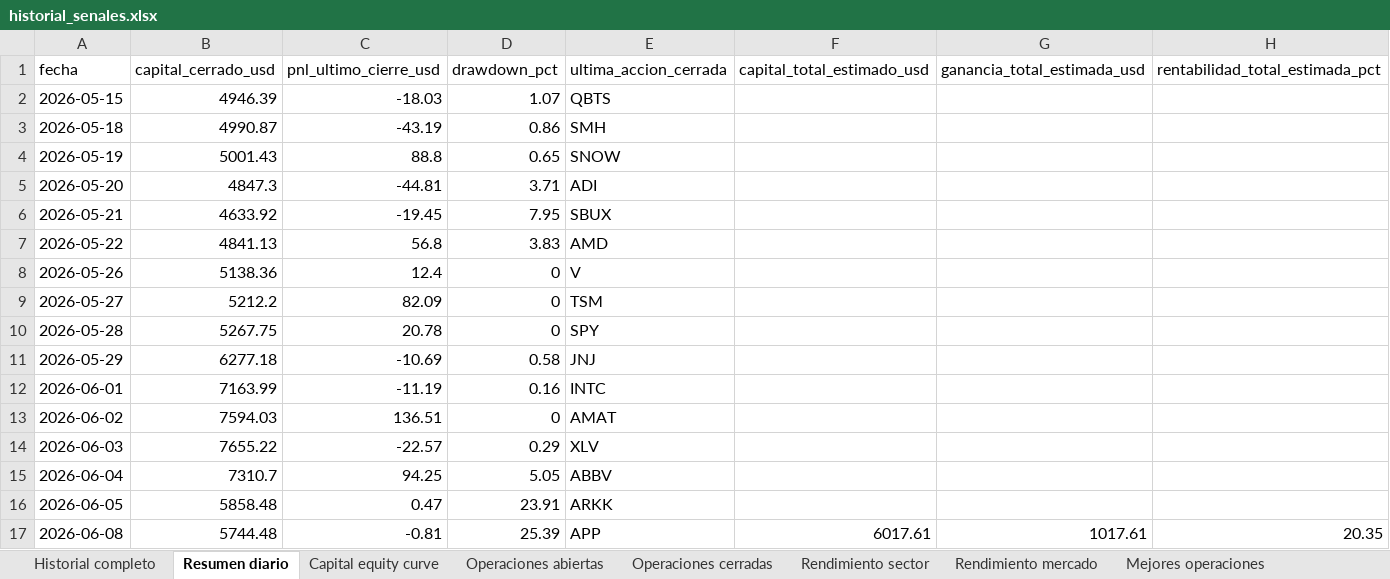
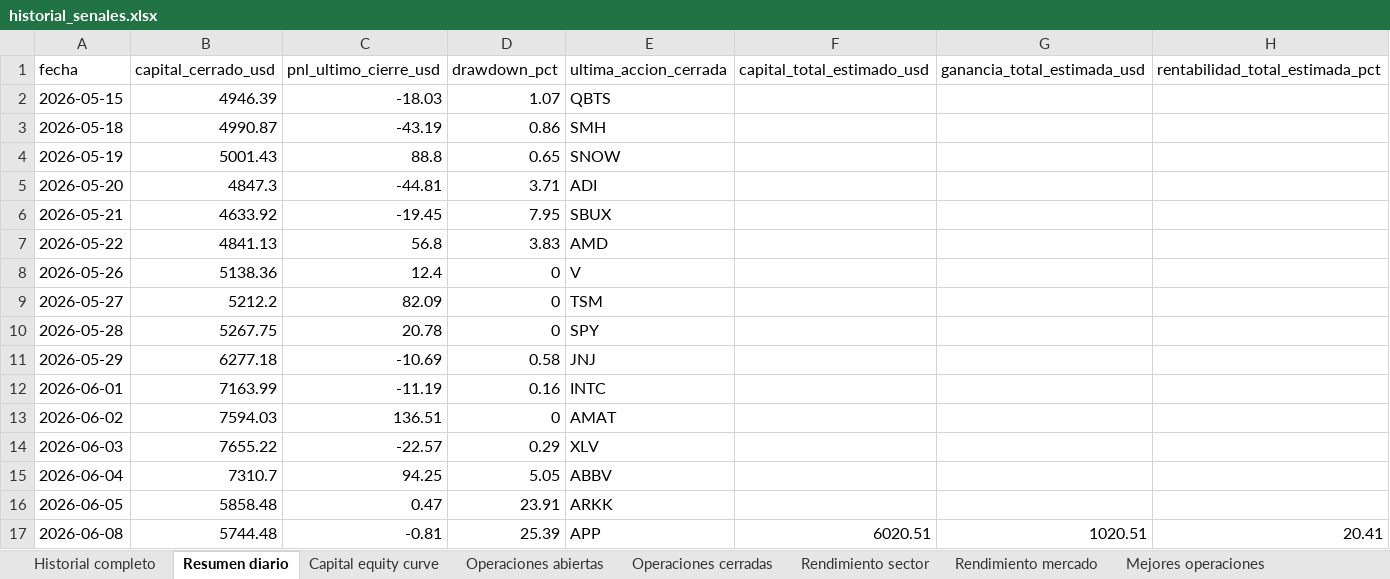
Before and after one commit to davascoj/BOT-ARQv2, an Excel workbook: historial_senales.xlsx, sheet Resumen diario, drawn as a sheet; values as stored, in another font and other column widths than the file's, no borders; the diff names each change by its address in the sheet, - before the commit and + after, or states it on an @@ line.

```diff
--- a/historial_senales.xlsx (sheet Resumen diario)
+++ b/historial_senales.xlsx (sheet Resumen diario)
-F17 (capital_total_estimado_usd): 6017.61
+F17 (capital_total_estimado_usd): 6020.51
-G17 (ganancia_total_estimada_usd): 1017.61
+G17 (ganancia_total_estimada_usd): 1020.51
-H17 (rentabilidad_total_estimada_pct): 20.35
+H17 (rentabilidad_total_estimada_pct): 20.41
```
Also changed, not shown: sheet Operaciones abiertas, sheet Historial completo, sheet Benchmark SPY QQQ, sheet Costos simulados, analisis_acciones.xlsx, 2 other files.
